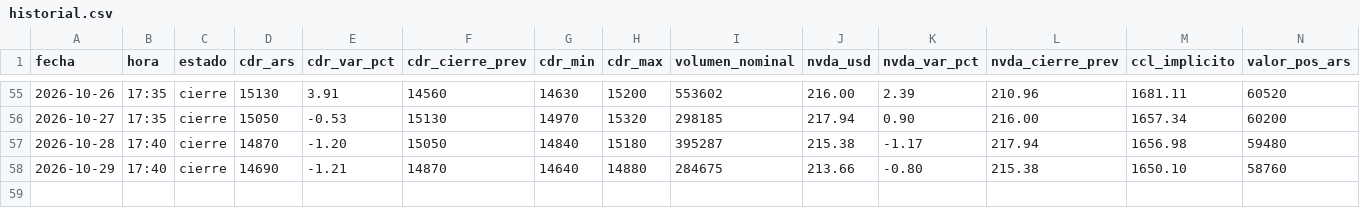
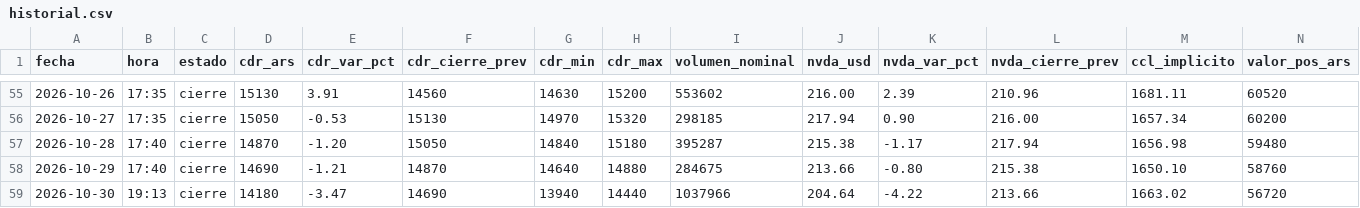
Before and after one commit to m-ramon/bitacora-nvda, a CSV file: historial.csv, drawn as a sheet; only a part is shown, gaps mark what is left out; rows hold the shown columns only; the diff names each change by its address in the sheet, - before the commit and + after, or states it on an @@ line.

```diff
--- a/historial.csv
+++ b/historial.csv
+row 59: 2026-10-30 | 19:13 | cierre | 14180 | -3.47 | 14690 | 13940 | 14440 | 1037966 | 204.64 | -4.22 | 213.66 | 1663.02 | 56720
```
Also changed, not shown: 2 other files.
